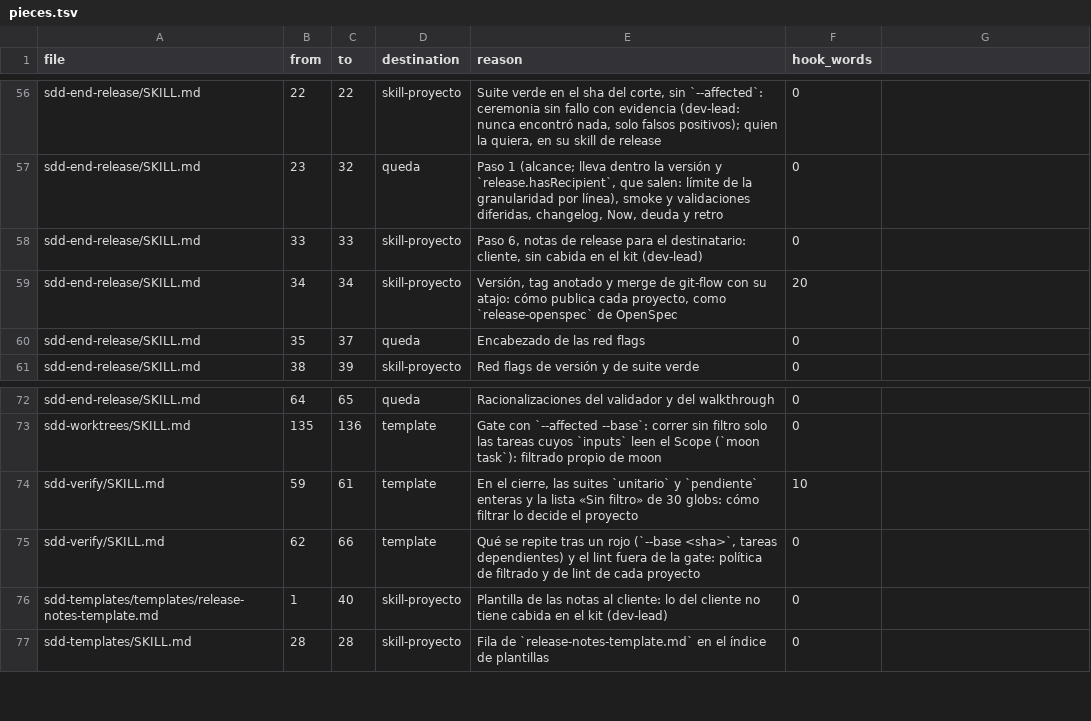
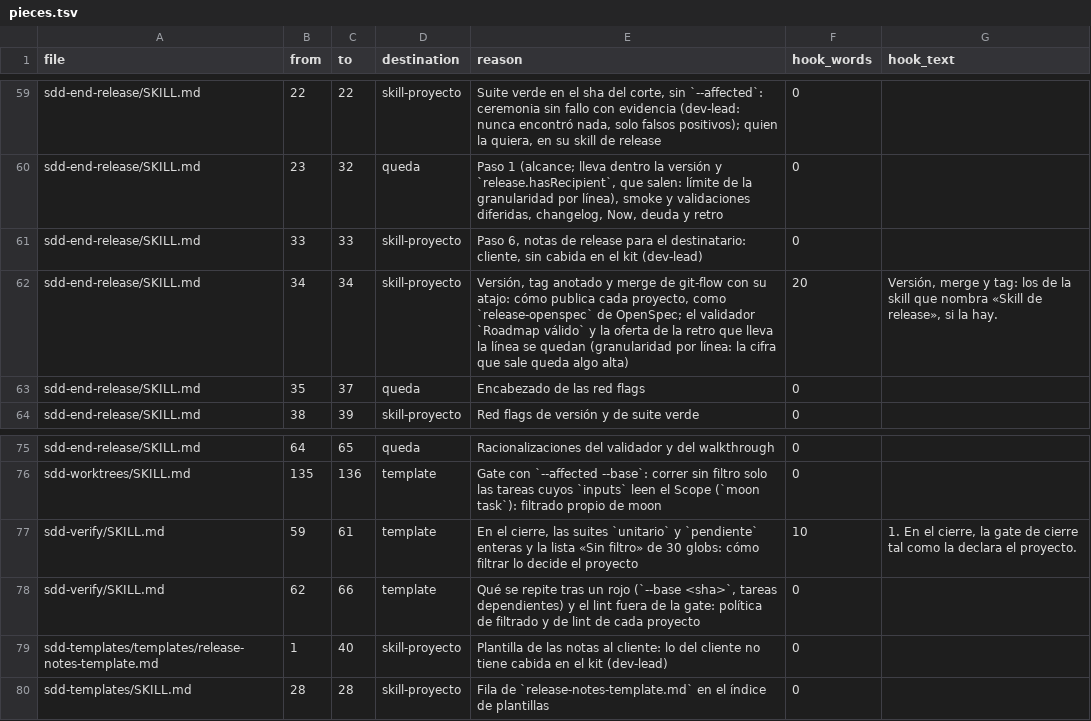
Before and after one commit to pikachumetal/sdd-kit, a TSV file: .docs/sdd/changes/20261118-204334-feature-0355-kit-policy-inventory/pieces.tsv, drawn as a sheet; only a part is shown, gaps mark what is left out; the diff covers the shown part only.

```diff
--- a/.docs/sdd/changes/20261118-204334-feature-0355-kit-policy-inventory/pieces.tsv
+++ b/.docs/sdd/changes/20261118-204334-feature-0355-kit-policy-inventory/pieces.tsv
@@ -1 +1 @@
-file	from	to	destination	reason	hook_words
+file	from	to	destination	reason	hook_words	hook_text
@@ -59 +62 @@ sdd-end-release/SKILL.md	33	33	skill-proyecto	Paso 6, notas de release para el d
-sdd-end-release/SKILL.md	34	34	skill-proyecto	Versión, tag anotado y merge de git-flow con su atajo: cómo publica cada proyecto, como `release-openspec` de OpenSpec	20
+sdd-end-release/SKILL.md	34	34	skill-proyecto	Versión, tag anotado y merge de git-flow con su atajo: cómo publica cada proyecto, como `release-openspec` de OpenSpec; el validador `Roadmap válido` y la oferta de la retro que lleva la línea se quedan (granularidad por línea: la cifra que sale queda algo alta)	20	Versión, merge y tag: los de la skill que nombra «Skill de release», si la hay.
@@ -74 +77 @@ sdd-worktrees/SKILL.md	135	136	template	Gate con `--affected --base`: correr sin
-sdd-verify/SKILL.md	59	61	template	En el cierre, las suites `unitario` y `pendiente` enteras y la lista «Sin filtro» de 30 globs: cómo filtrar lo decide el proyecto	10
+sdd-verify/SKILL.md	59	61	template	En el cierre, las suites `unitario` y `pendiente` enteras y la lista «Sin filtro» de 30 globs: cómo filtrar lo decide el proyecto	10	1. En el cierre, la gate de cierre tal como la declara el proyecto.
```
Also changed, not shown: 7 added rows and 16 edited cells elsewhere in this file, .docs/sdd/changes/20261118-204334-feature-0355-kit-policy-inventory/terrains.tsv, 9 other files.
